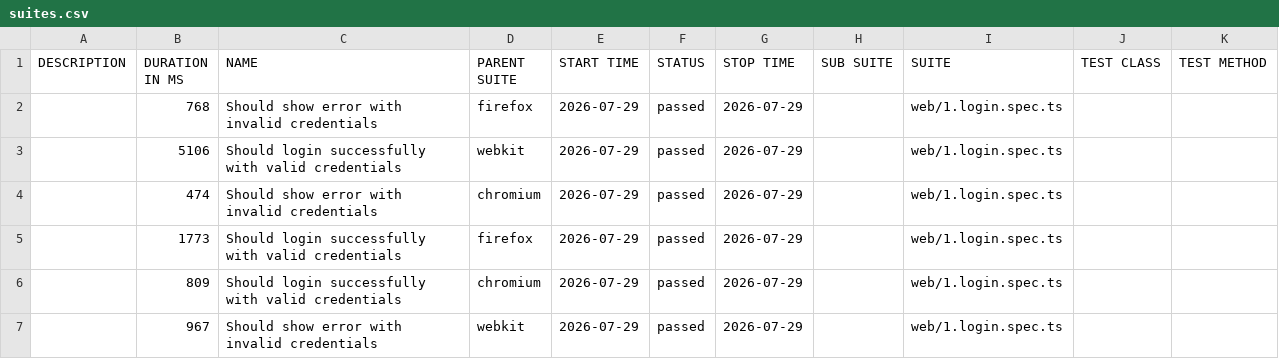
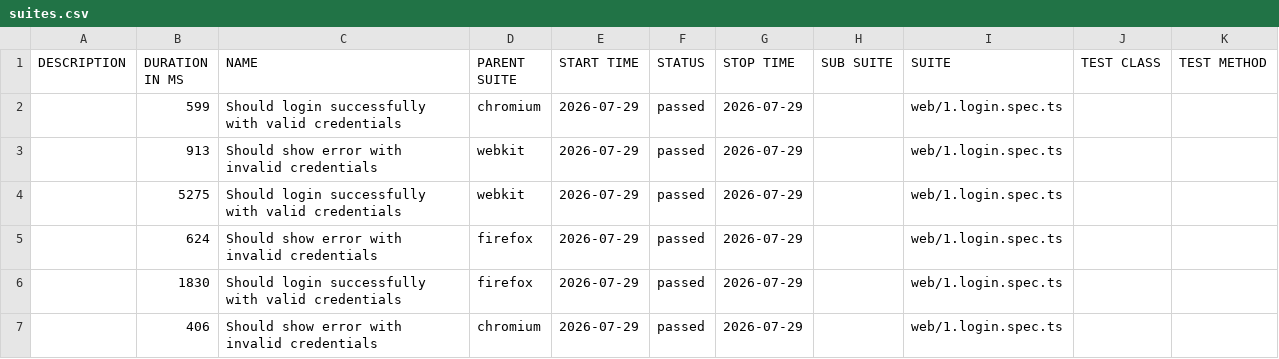
Before and after one commit to quijalvob/playwright-ts-framework, a CSV file: login/data/suites.csv, drawn as a sheet.

```diff
--- a/login/data/suites.csv
+++ b/login/data/suites.csv
@@ -1,7 +1,7 @@
 "DESCRIPTION","DURATION IN MS","NAME","PARENT SUITE","START TIME","STATUS","STOP TIME","SUB SUITE","SUITE","TEST CLASS","TEST METHOD"
-"","768","Should show error with invalid credentials","firefox","2026-07-29","passed","2026-07-29","","web/1.login.spec.ts","",""
-"","5106","Should login successfully with valid credentials","webkit","2026-07-29","passed","2026-07-29","","web/1.login.spec.ts","",""
-"","474","Should show error with invalid credentials","chromium","2026-07-29","passed","2026-07-29","","web/1.login.spec.ts","",""
-"","1773","Should login successfully with valid credentials","firefox","2026-07-29","passed","2026-07-29","","web/1.login.spec.ts","",""
-"","809","Should login successfully with valid credentials","chromium","2026-07-29","passed","2026-07-29","","web/1.login.spec.ts","",""
-"","967","Should show error with invalid credentials","webkit","2026-07-29","passed","2026-07-29","","web/1.login.spec.ts","",""
+"","599","Should login successfully with valid credentials","chromium","2026-07-29","passed","2026-07-29","","web/1.login.spec.ts","",""
+"","913","Should show error with invalid credentials","webkit","2026-07-29","passed","2026-07-29","","web/1.login.spec.ts","",""
+"","5275","Should login successfully with valid credentials","webkit","2026-07-29","passed","2026-07-29","","web/1.login.spec.ts","",""
+"","624","Should show error with invalid credentials","firefox","2026-07-29","passed","2026-07-29","","web/1.login.spec.ts","",""
+"","1830","Should login successfully with valid credentials","firefox","2026-07-29","passed","2026-07-29","","web/1.login.spec.ts","",""
+"","406","Should show error with invalid credentials","chromium","2026-07-29","passed","2026-07-29","","web/1.login.spec.ts","",""
```
Also changed, not shown: 38 other files.
